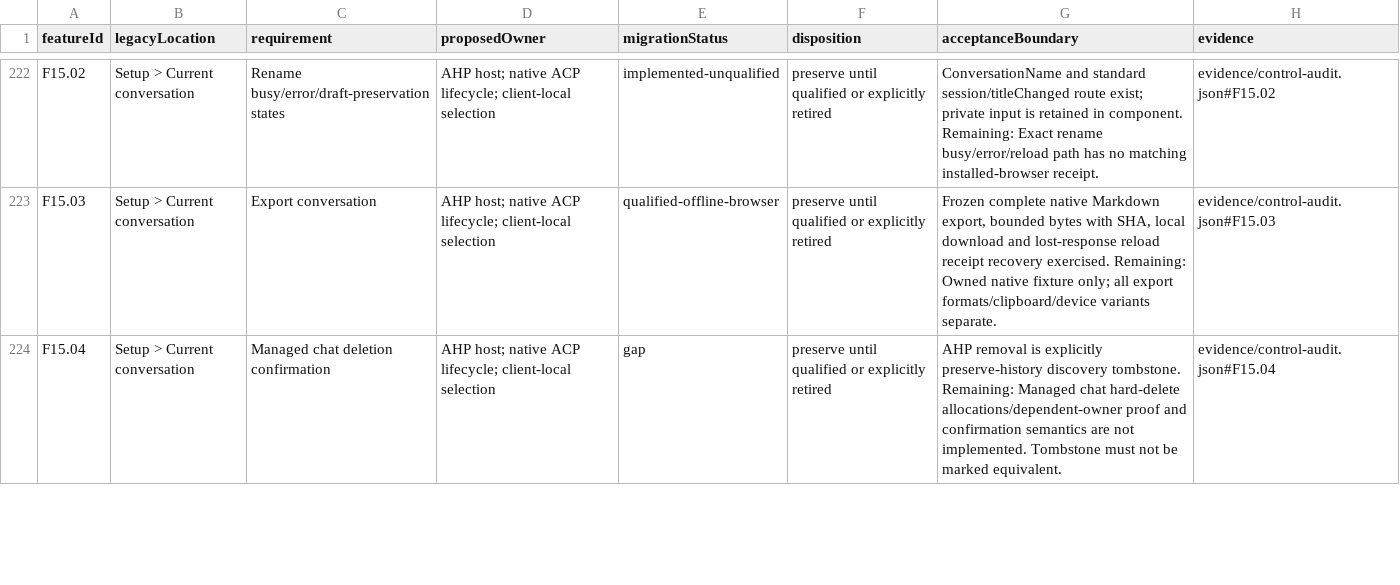
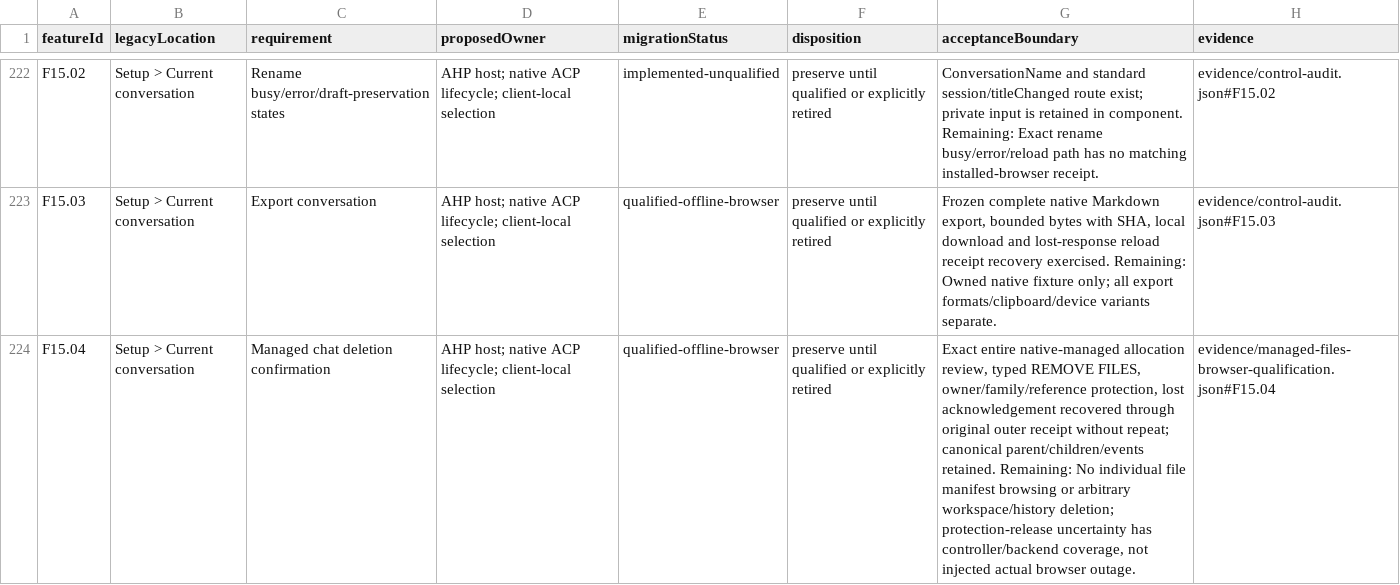
Before and after one commit to microsoft/amplifier-unified, a CSV file: docs/architecture/feature-migration.csv, drawn as a sheet; only a part is shown, gaps mark what is left out; the diff covers the shown part only; the diff names each change by its address in the sheet, - before the commit and + after, or states it on an @@ line.

Commit message:
Record managed-file browser and assembled app-reset qualification

```diff
--- a/docs/architecture/feature-migration.csv
+++ b/docs/architecture/feature-migration.csv
-E224 (migrationStatus): gap
+E224 (migrationStatus): qualified-offline-browser
-G224 (acceptanceBoundary): AHP removal is explicitly preserve-history discovery tombstone. Remaining: Managed chat hard-delete allocations/dependent-owner proof and confirmation semantics are not implemented. Tombstone must not be marked equivalent.
+G224 (acceptanceBoundary): Exact entire native-managed allocation review, typed REMOVE FILES, owner/family/reference protection, lost acknowledgement recovered through original outer receipt without repeat; canonical parent/children/events retained. Remaining: No individual file manifest browsing or arbitrary workspace/history deletion; protection-release uncertainty has controller/backend coverage, not injected actual browser outage.
-H224 (evidence): evidence/control-audit.json#F15.04
+H224 (evidence): evidence/managed-files-browser-qualification.json#F15.04
```
Also changed, not shown: 6 edited cells elsewhere in this file, 3 other files.
